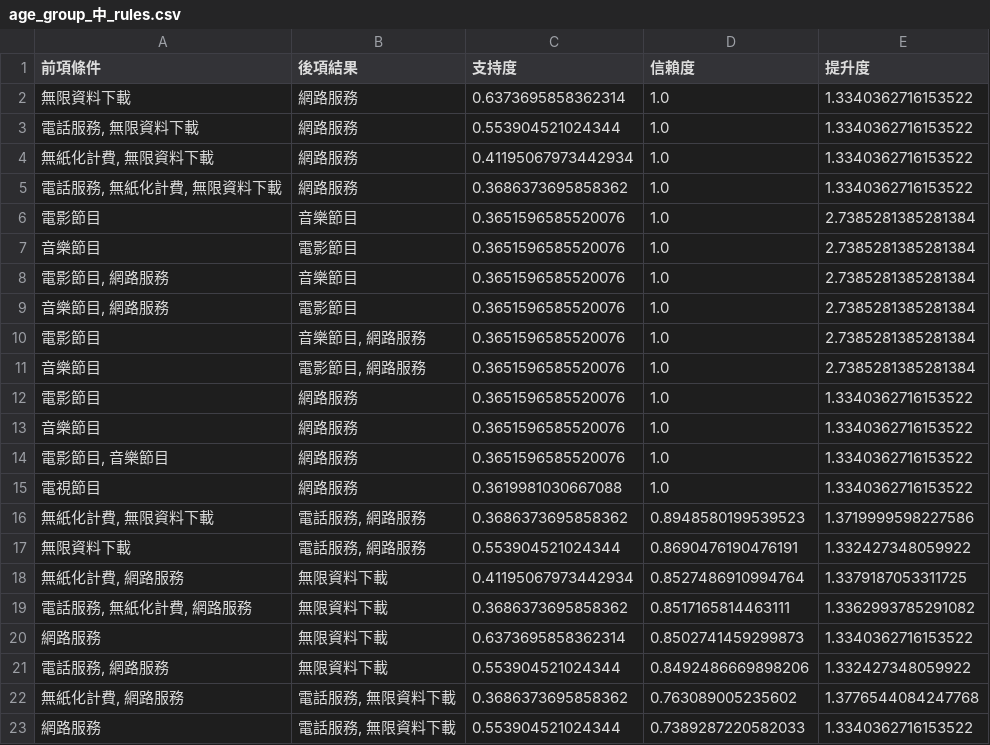
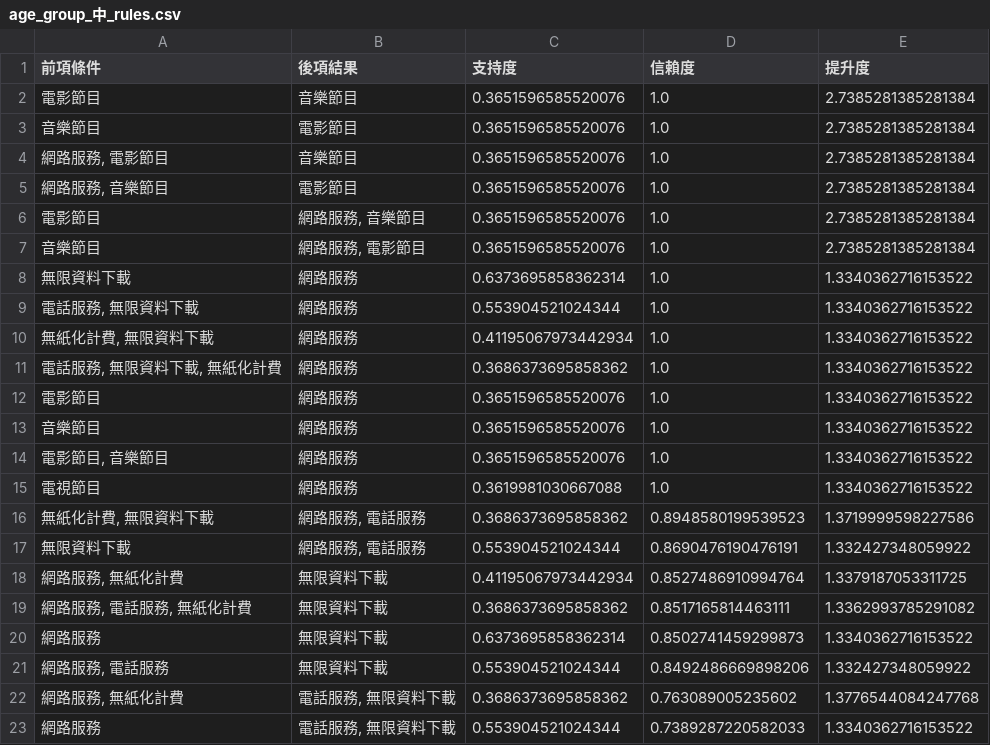
Before and after one commit to YuZhang-Chen/114-1_BData_final_project, a CSV file: 06/age_group_中_rules.csv, drawn as a sheet.

```diff
--- a/06/age_group_中_rules.csv
+++ b/06/age_group_中_rules.csv
@@ -1,2 +1,8 @@
 前項條件,後項結果,支持度,信賴度,提升度
+電影節目,音樂節目,0.3651596585520076,1.0,2.7385281385281384
+音樂節目,電影節目,0.3651596585520076,1.0,2.7385281385281384
+"網路服務, 電影節目",音樂節目,0.3651596585520076,1.0,2.7385281385281384
+"網路服務, 音樂節目",電影節目,0.3651596585520076,1.0,2.7385281385281384
+電影節目,"網路服務, 音樂節目",0.3651596585520076,1.0,2.7385281385281384
+音樂節目,"網路服務, 電影節目",0.3651596585520076,1.0,2.7385281385281384
 無限資料下載,網路服務,0.6373695858362314,1.0,1.3340362716153522
@@ -4,9 +10,3 @@
 "無紙化計費, 無限資料下載",網路服務,0.41195067973442934,1.0,1.3340362716153522
-"電話服務, 無紙化計費, 無限資料下載",網路服務,0.3686373695858362,1.0,1.3340362716153522
-電影節目,音樂節目,0.3651596585520076,1.0,2.7385281385281384
-音樂節目,電影節目,0.3651596585520076,1.0,2.7385281385281384
-"電影節目, 網路服務",音樂節目,0.3651596585520076,1.0,2.7385281385281384
-"音樂節目, 網路服務",電影節目,0.3651596585520076,1.0,2.7385281385281384
-電影節目,"音樂節目, 網路服務",0.3651596585520076,1.0,2.7385281385281384
-音樂節目,"電影節目, 網路服務",0.3651596585520076,1.0,2.7385281385281384
+"電話服務, 無限資料下載, 無紙化計費",網路服務,0.3686373695858362,1.0,1.3340362716153522
 電影節目,網路服務,0.3651596585520076,1.0,1.3340362716153522
@@ -15,9 +15,9 @@
 電視節目,網路服務,0.3619981030667088,1.0,1.3340362716153522
-"無紙化計費, 無限資料下載","電話服務, 網路服務",0.3686373695858362,0.8948580199539523,1.3719999598227586
-無限資料下載,"電話服務, 網路服務",0.553904521024344,0.8690476190476191,1.332427348059922
-"無紙化計費, 網路服務",無限資料下載,0.41195067973442934,0.8527486910994764,1.3379187053311725
-"電話服務, 無紙化計費, 網路服務",無限資料下載,0.3686373695858362,0.8517165814463111,1.3362993785291082
+"無紙化計費, 無限資料下載","網路服務, 電話服務",0.3686373695858362,0.8948580199539523,1.3719999598227586
+無限資料下載,"網路服務, 電話服務",0.553904521024344,0.8690476190476191,1.332427348059922
+"網路服務, 無紙化計費",無限資料下載,0.41195067973442934,0.8527486910994764,1.3379187053311725
+"網路服務, 電話服務, 無紙化計費",無限資料下載,0.3686373695858362,0.8517165814463111,1.3362993785291082
 網路服務,無限資料下載,0.6373695858362314,0.8502741459299873,1.3340362716153522
-"電話服務, 網路服務",無限資料下載,0.553904521024344,0.8492486669898206,1.332427348059922
-"無紙化計費, 網路服務","電話服務, 無限資料下載",0.3686373695858362,0.763089005235602,1.3776544084247768
+"網路服務, 電話服務",無限資料下載,0.553904521024344,0.8492486669898206,1.332427348059922
+"網路服務, 無紙化計費","電話服務, 無限資料下載",0.3686373695858362,0.763089005235602,1.3776544084247768
 網路服務,"電話服務, 無限資料下載",0.553904521024344,0.7389287220582033,1.3340362716153522
```
Also changed, not shown: 06/age_group_老_rules.csv, 06/age_group_青_rules.csv, 1 other file.
